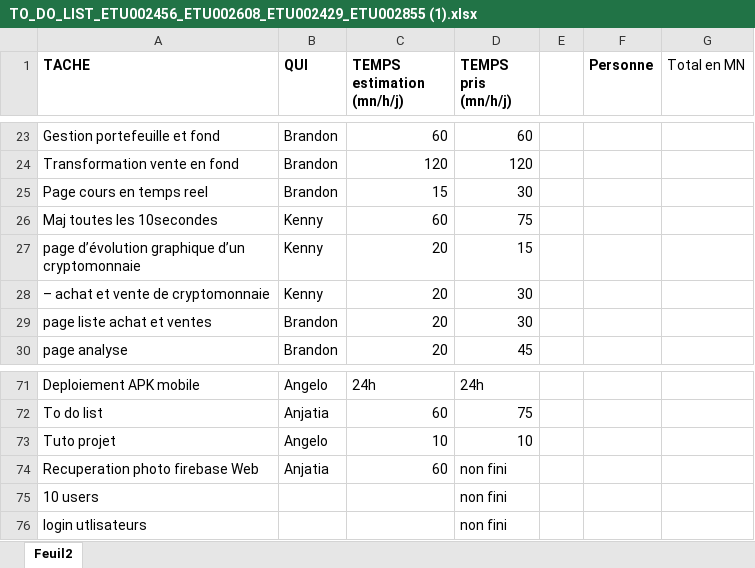
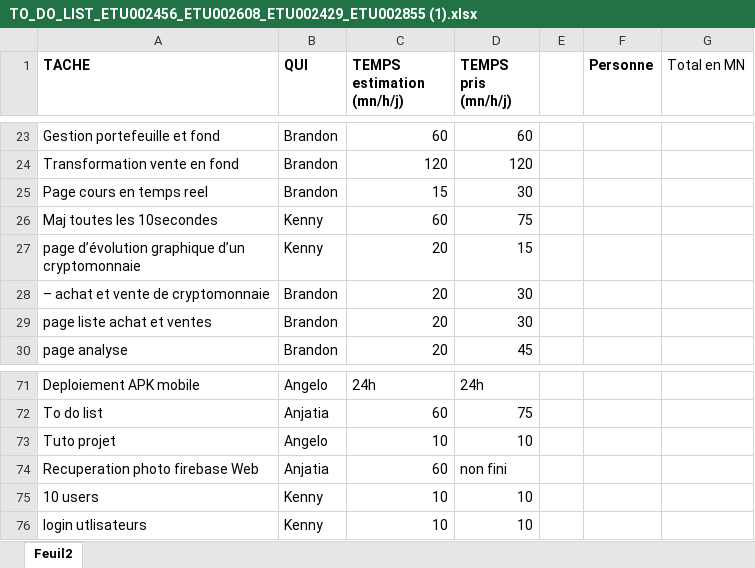
Before and after one commit to ShinEi4/CloudProject, an Excel workbook: TO_DO_LIST_ETU002456_ETU002608_ETU002429_ETU002855 (1).xlsx, sheet Feuil2, drawn as a sheet; only a part is shown, gaps mark what is left out; values as stored, in another font and other column widths than the file's, no borders; the diff names each change by its address in the sheet, - before the commit and + after, or states it on an @@ line.

Commit message:
update todo_list

```diff
--- a/TO_DO_LIST_ETU002456_ETU002608_ETU002429_ETU002855 (1).xlsx (sheet Feuil2)
+++ b/TO_DO_LIST_ETU002456_ETU002608_ETU002429_ETU002855 (1).xlsx (sheet Feuil2)
-B28 (QUI): Kenny
+B28 (QUI): Brandon
-B75:B76 (QUI): (empty)
+B75:B76 (QUI): Kenny
-C75:C76 (TEMPS estimation (mn/h/j)): (empty)
+C75:C76 (TEMPS estimation (mn/h/j)): 10
-D75:D76 (TEMPS pris (mn/h/j)): non fini
+D75:D76 (TEMPS pris (mn/h/j)): 10
```
Also changed, not shown: 1 other file.
